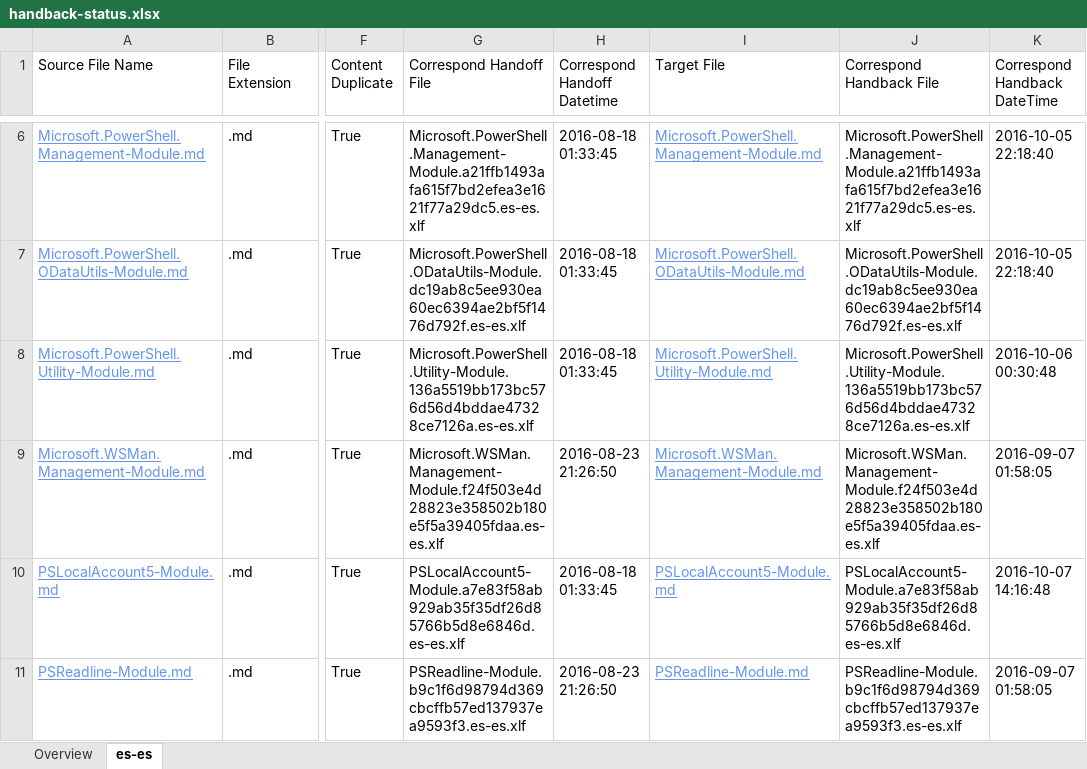
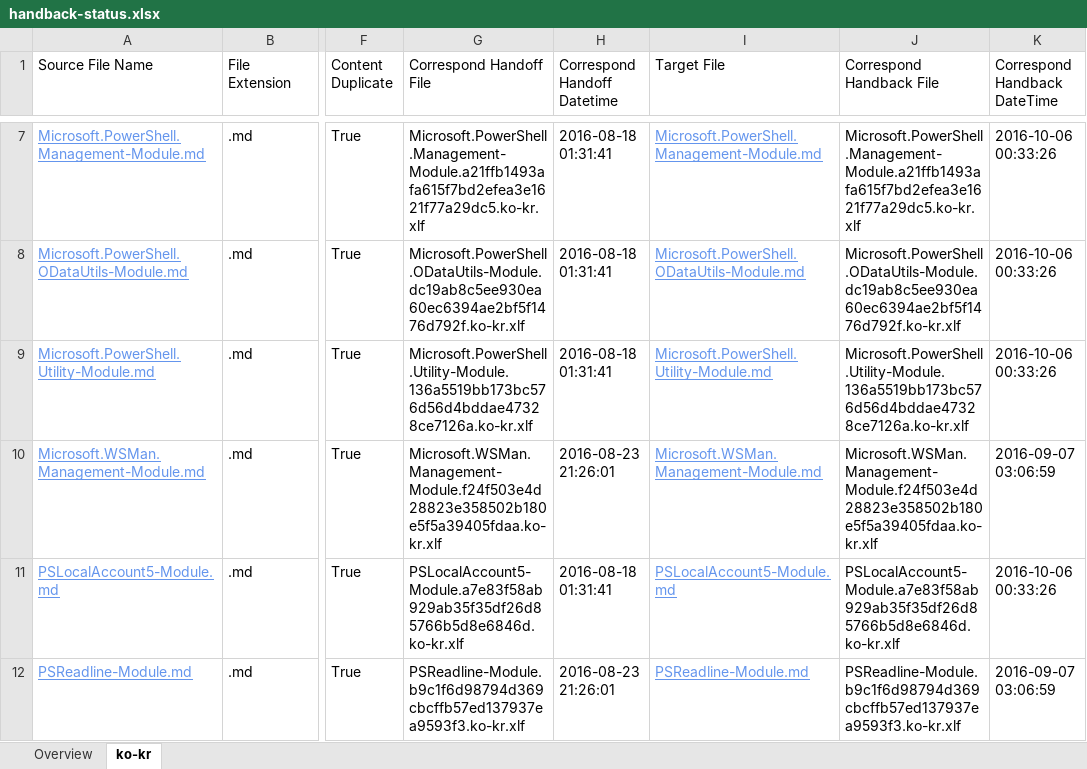
Before and after one commit to SonjaSaltzman/powerShell-Docs.handback, an Excel workbook: ol-handback/PowerShell/powerShell-Docs/live/handback-status.xlsx, sheet ko-kr, drawn as a sheet; only a part is shown, gaps mark what is left out; values as stored, in another font and other column widths than the file's, no borders; table styles not drawn; addresses are those after the commit; the diff covers the shown part only; the diff names each change by its address in the sheet, - before the commit and + after, or states it on an @@ line.

Commit message:
Generate Report for Handback

```diff
--- a/ol-handback/PowerShell/powerShell-Docs/live/handback-status.xlsx (sheet ko-kr)
+++ b/ol-handback/PowerShell/powerShell-Docs/live/handback-status.xlsx (sheet ko-kr)
-sheet tab: es-es
+sheet tab: ko-kr
-G7 (Correspond Handoff File): Microsoft.PowerShell.Management-Module.a21ffb1493afa615f7bd2efea3e1621f77a29dc5.es-es.xlf
+G7 (Correspond Handoff File): Microsoft.PowerShell.Management-Module.a21ffb1493afa615f7bd2efea3e1621f77a29dc5.ko-kr.xlf
-H7:H9 (Correspond Handoff Datetime): 2016-08-18 01:33:45
+H7:H9 (Correspond Handoff Datetime): 2016-08-18 01:31:41
-J7 (Correspond Handback File): Microsoft.PowerShell.Management-Module.a21ffb1493afa615f7bd2efea3e1621f77a29dc5.es-es.xlf
+J7 (Correspond Handback File): Microsoft.PowerShell.Management-Module.a21ffb1493afa615f7bd2efea3e1621f77a29dc5.ko-kr.xlf
-K7:K8 (Correspond Handback DateTime): 2016-10-05 22:18:40
+K7:K8 (Correspond Handback DateTime): 2016-10-06 00:33:26
-G8 (Correspond Handoff File): Microsoft.PowerShell.ODataUtils-Module.dc19ab8c5ee930ea60ec6394ae2bf5f1476d792f.es-es.xlf
+G8 (Correspond Handoff File): Microsoft.PowerShell.ODataUtils-Module.dc19ab8c5ee930ea60ec6394ae2bf5f1476d792f.ko-kr.xlf
-J8 (Correspond Handback File): Microsoft.PowerShell.ODataUtils-Module.dc19ab8c5ee930ea60ec6394ae2bf5f1476d792f.es-es.xlf
+J8 (Correspond Handback File): Microsoft.PowerShell.ODataUtils-Module.dc19ab8c5ee930ea60ec6394ae2bf5f1476d792f.ko-kr.xlf
-G9 (Correspond Handoff File): Microsoft.PowerShell.Utility-Module.136a5519bb173bc576d56d4bddae47328ce7126a.es-es.xlf
+G9 (Correspond Handoff File): Microsoft.PowerShell.Utility-Module.136a5519bb173bc576d56d4bddae47328ce7126a.ko-kr.xlf
-J9 (Correspond Handback File): Microsoft.PowerShell.Utility-Module.136a5519bb173bc576d56d4bddae47328ce7126a.es-es.xlf
+J9 (Correspond Handback File): Microsoft.PowerShell.Utility-Module.136a5519bb173bc576d56d4bddae47328ce7126a.ko-kr.xlf
-K9 (Correspond Handback DateTime): 2016-10-06 00:30:48
+K9 (Correspond Handback DateTime): 2016-10-06 00:33:26
-G10 (Correspond Handoff File): Microsoft.WSMan.Management-Module.f24f503e4d28823e358502b180e5f5a39405fdaa.es-es.xlf
+G10 (Correspond Handoff File): Microsoft.WSMan.Management-Module.f24f503e4d28823e358502b180e5f5a39405fdaa.ko-kr.xlf
-H10 (Correspond Handoff Datetime): 2016-08-23 21:26:50
+H10 (Correspond Handoff Datetime): 2016-08-23 21:26:01
-J10 (Correspond Handback File): Microsoft.WSMan.Management-Module.f24f503e4d28823e358502b180e5f5a39405fdaa.es-es.xlf
+J10 (Correspond Handback File): Microsoft.WSMan.Management-Module.f24f503e4d28823e358502b180e5f5a39405fdaa.ko-kr.xlf
-K10 (Correspond Handback DateTime): 2016-09-07 01:58:05
+K10 (Correspond Handback DateTime): 2016-09-07 03:06:59
-G11 (Correspond Handoff File): PSLocalAccount5-Module.a7e83f58ab929ab35f35df26d85766b5d8e6846d.es-es.xlf
+G11 (Correspond Handoff File): PSLocalAccount5-Module.a7e83f58ab929ab35f35df26d85766b5d8e6846d.ko-kr.xlf
-H11 (Correspond Handoff Datetime): 2016-08-18 01:33:45
+H11 (Correspond Handoff Datetime): 2016-08-18 01:31:41
-J11 (Correspond Handback File): PSLocalAccount5-Module.a7e83f58ab929ab35f35df26d85766b5d8e6846d.es-es.xlf
+J11 (Correspond Handback File): PSLocalAccount5-Module.a7e83f58ab929ab35f35df26d85766b5d8e6846d.ko-kr.xlf
-K11 (Correspond Handback DateTime): 2016-10-07 14:16:48
+K11 (Correspond Handback DateTime): 2016-10-06 00:33:26
-G12 (Correspond Handoff File): PSReadline-Module.b9c1f6d98794d369cbcffb57ed137937ea9593f3.es-es.xlf
+G12 (Correspond Handoff File): PSReadline-Module.b9c1f6d98794d369cbcffb57ed137937ea9593f3.ko-kr.xlf
-H12 (Correspond Handoff Datetime): 2016-08-23 21:26:50
+H12 (Correspond Handoff Datetime): 2016-08-23 21:26:01
-J12 (Correspond Handback File): PSReadline-Module.b9c1f6d98794d369cbcffb57ed137937ea9593f3.es-es.xlf
+J12 (Correspond Handback File): PSReadline-Module.b9c1f6d98794d369cbcffb57ed137937ea9593f3.ko-kr.xlf
-K12 (Correspond Handback DateTime): 2016-09-07 01:58:05
+K12 (Correspond Handback DateTime): 2016-09-07 03:06:59
```
Also changed, not shown: 3 added rows, 17 removed rows and 1561 edited cells elsewhere in this sheet, sheet Overview, 1 other file.
